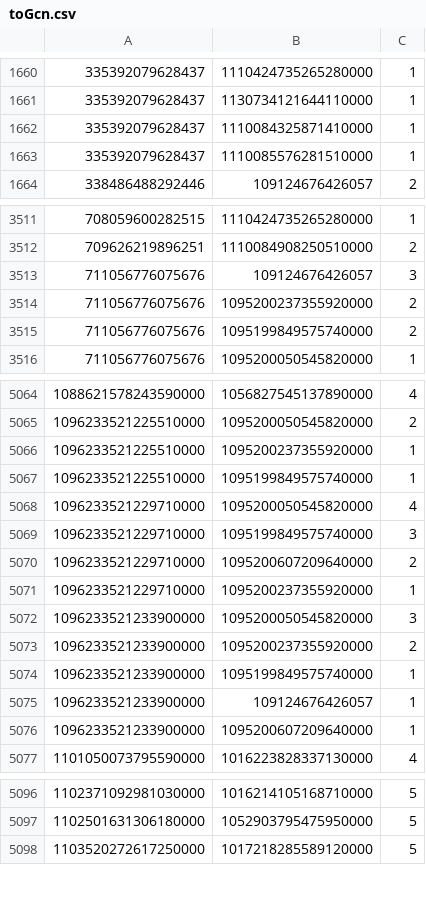
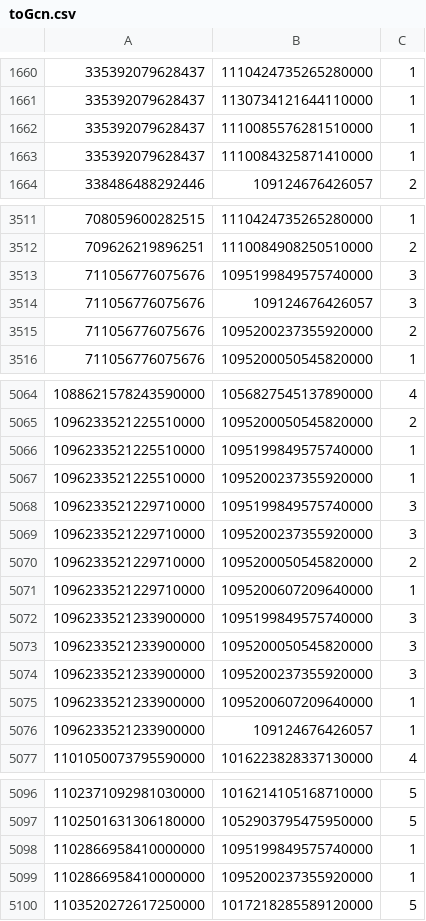
Before and after one commit to dardai/HybridRecommendGCN, a CSV file: gcn/toGcn.csv, drawn as a sheet; only a part is shown, gaps mark what is left out; the diff covers the shown part only.

```diff
--- a/gcn/toGcn.csv
+++ b/gcn/toGcn.csv
@@ -1661,4 +1661,4 @@
 335392079628437,1130734121644110000,1
-335392079628437,1110084325871410000,1
 335392079628437,1110085576281510000,1
+335392079628437,1110084325871410000,1
 338486488292446,109124676426057,2
@@ -3512,5 +3512,5 @@
 709626219896251,1110084908250510000,2
+711056776075676,1095199849575740000,3
 711056776075676,109124676426057,3
 711056776075676,1095200237355920000,2
-711056776075676,1095199849575740000,2
 711056776075676,1095200050545820000,1
@@ -5065,13 +5065,13 @@
 1096233521225510000,1095200050545820000,2
-1096233521225510000,1095200237355920000,1
 1096233521225510000,1095199849575740000,1
-1096233521229710000,1095200050545820000,4
+1096233521225510000,1095200237355920000,1
 1096233521229710000,1095199849575740000,3
-1096233521229710000,1095200607209640000,2
-1096233521229710000,1095200237355920000,1
+1096233521229710000,1095200237355920000,3
+1096233521229710000,1095200050545820000,2
+1096233521229710000,1095200607209640000,1
+1096233521233900000,1095199849575740000,3
 1096233521233900000,1095200050545820000,3
-1096233521233900000,1095200237355920000,2
-1096233521233900000,1095199849575740000,1
-1096233521233900000,109124676426057,1
+1096233521233900000,1095200237355920000,3
 1096233521233900000,1095200607209640000,1
+1096233521233900000,109124676426057,1
 1101050073795590000,1016223828337130000,4
@@ -5097,2 +5097,4 @@
 1102501631306180000,1052903795475950000,5
+1102866958410000000,1095199849575740000,1
+1102866958410000000,1095200237355920000,1
 1103520272617250000,1017218285589120000,5
```
Also changed, not shown: 3 added rows, 3 removed rows, 6 moved rows and 2 edited cells elsewhere in this file, gcn/bg_input.csv, 10 other files.
